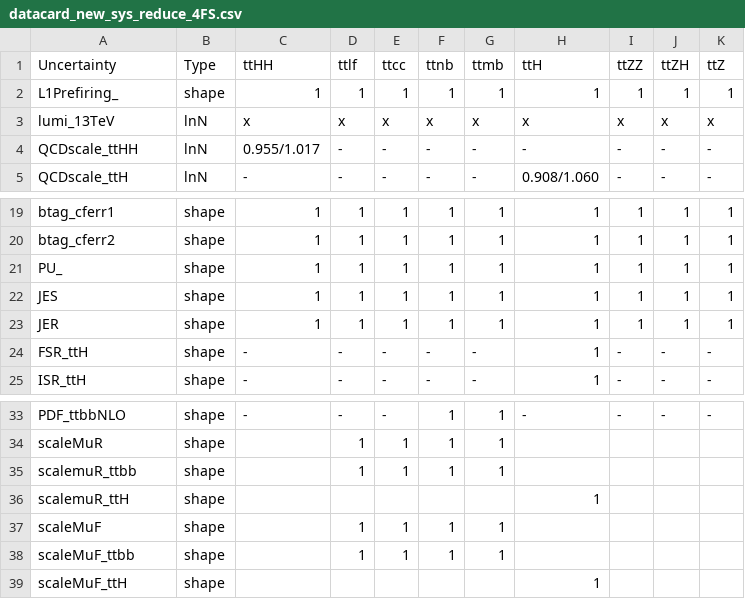
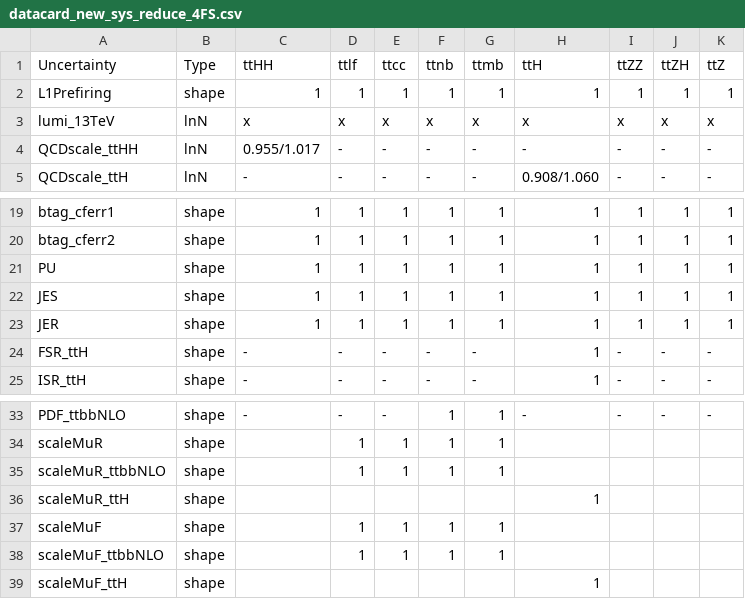
Before and after one commit to wweiphy/TTHHRun2UL_DNN, a CSV file: datacard/datacard_new_sys_reduce_4FS.csv, drawn as a sheet; only a part is shown, gaps mark what is left out.

Commit message:
update uncertainty names

```diff
--- a/datacard/datacard_new_sys_reduce_4FS.csv
+++ b/datacard/datacard_new_sys_reduce_4FS.csv
@@ -1,3 +1,3 @@
 Uncertainty,Type,ttHH,ttlf,ttcc,ttnb,ttmb,ttH,ttZZ,ttZH,ttZ
-L1Prefiring_,shape,1,1,1,1,1,1,1,1,1
+L1Prefiring,shape,1,1,1,1,1,1,1,1,1
 lumi_13TeV,lnN,x,x,x,x,x,x,x,x,x
@@ -20,3 +20,3 @@ btag_cferr1,shape,1,1,1,1,1,1,1,1,1
 btag_cferr2,shape,1,1,1,1,1,1,1,1,1
-PU_,shape,1,1,1,1,1,1,1,1,1
+PU,shape,1,1,1,1,1,1,1,1,1
 JES,shape,1,1,1,1,1,1,1,1,1
@@ -34,6 +34,6 @@ PDF_ttbbNLO,shape,-,-,-,1,1,-,-,-,-
 scaleMuR,shape,,1,1,1,1,,,,
-scalemuR_ttbb,shape,,1,1,1,1,,,,
-scalemuR_ttH,shape,,,,,,1,,,
+scaleMuR_ttbbNLO,shape,,1,1,1,1,,,,
+scaleMuR_ttH,shape,,,,,,1,,,
 scaleMuF,shape,,1,1,1,1,,,,
-scaleMuF_ttbb,shape,,1,1,1,1,,,,
+scaleMuF_ttbbNLO,shape,,1,1,1,1,,,,
 scaleMuF_ttH,shape,,,,,,1,,,
```
Also changed, not shown: datacard/datacard_new_sys_reduce_5FS.csv.
